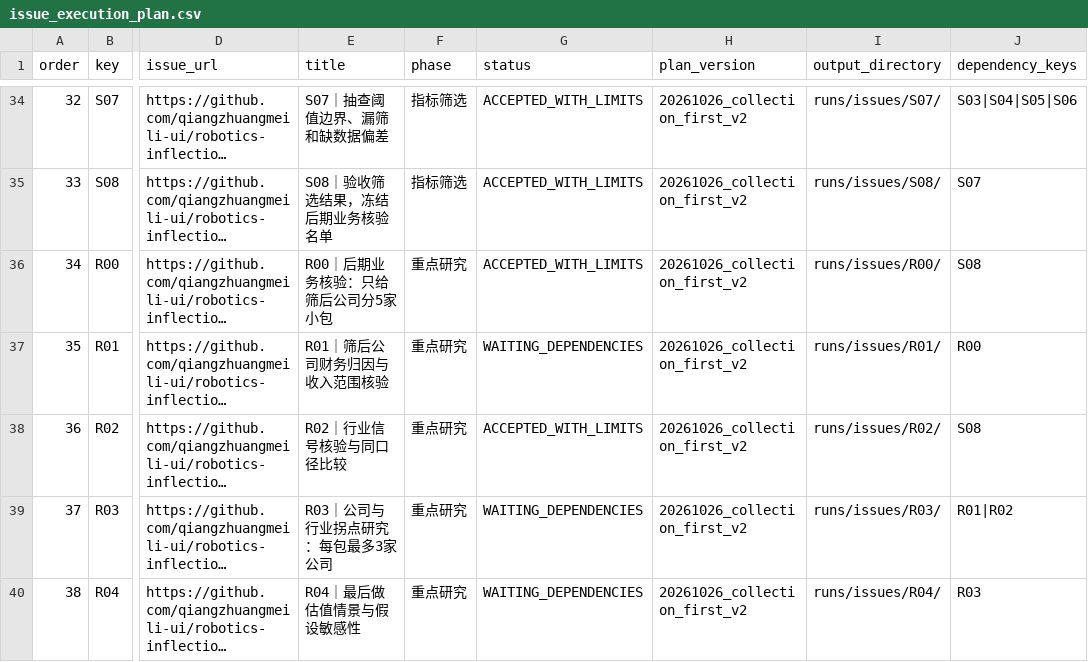
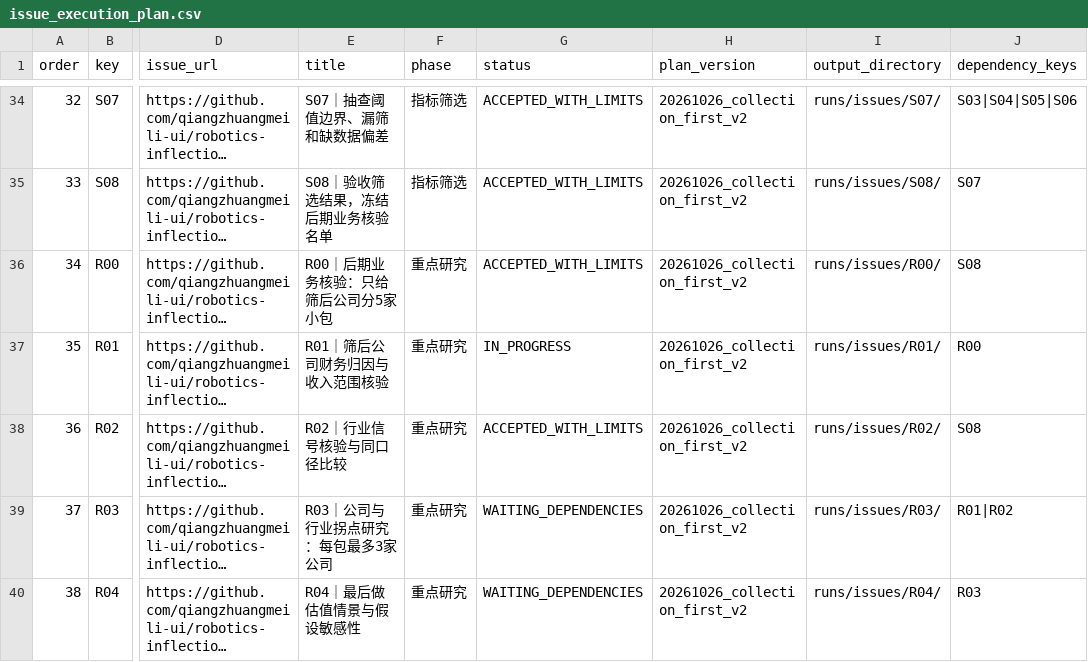
Before and after one commit to qiangzhuangmeili-ui/robotics-inflection-research, a CSV file: data/issue_execution_plan.csv, drawn as a sheet; only a part is shown, gaps mark what is left out; long unchanged cells end in …; the diff names each change by its address in the sheet, - before the commit and + after, or states it on an @@ line.

```diff
--- a/data/issue_execution_plan.csv
+++ b/data/issue_execution_plan.csv
-G37 (status): WAITING_DEPENDENCIES
+G37 (status): IN_PROGRESS
```
Also changed, not shown: 4 other files.
